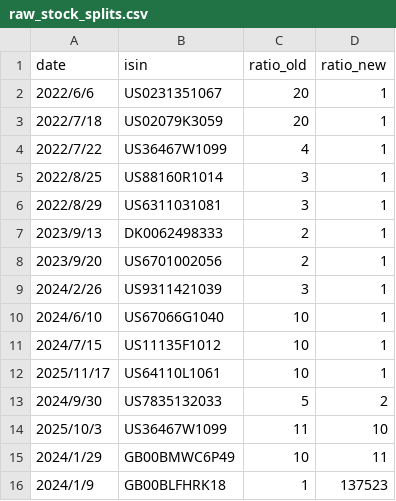
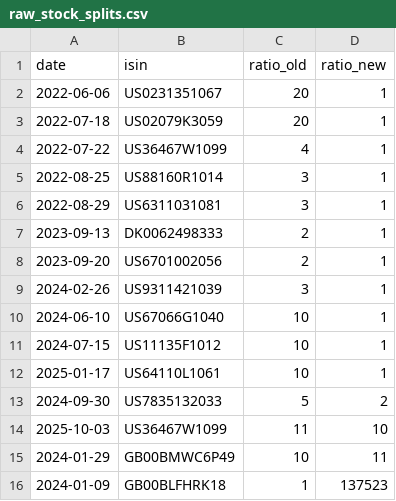
Before and after one commit to skeiwo/t212-portfolio-project, a CSV file: transform/seeds/raw_stock_splits.csv, drawn as a sheet.

Commit message:
Casting date column in raw_stock_splits.csv as date

```diff
--- a/transform/seeds/raw_stock_splits.csv
+++ b/transform/seeds/raw_stock_splits.csv
@@ -1,16 +1,16 @@
 date,isin,ratio_old,ratio_new
-2022/6/6,US0231351067,20,1
-2022/7/18,US02079K3059,20,1
-2022/7/22,US36467W1099,4,1
-2022/8/25,US88160R1014,3,1
-2022/8/29,US6311031081,3,1
-2023/9/13,DK0062498333,2,1
-2023/9/20,US6701002056,2,1
-2024/2/26,US9311421039,3,1
-2024/6/10,US67066G1040,10,1
-2024/7/15,US11135F1012,10,1
-2025/11/17,US64110L1061,10,1
-2024/9/30,US7835132033,5,2
-2025/10/3,US36467W1099,11,10
-2024/1/29,GB00BMWC6P49,10,11
-2024/1/9,GB00BLFHRK18,1,137523
+2022-06-06,US0231351067,20,1
+2022-07-18,US02079K3059,20,1
+2022-07-22,US36467W1099,4,1
+2022-08-25,US88160R1014,3,1
+2022-08-29,US6311031081,3,1
+2023-09-13,DK0062498333,2,1
+2023-09-20,US6701002056,2,1
+2024-02-26,US9311421039,3,1
+2024-06-10,US67066G1040,10,1
+2024-07-15,US11135F1012,10,1
+2025-01-17,US64110L1061,10,1
+2024-09-30,US7835132033,5,2
+2025-10-03,US36467W1099,11,10
+2024-01-29,GB00BMWC6P49,10,11
+2024-01-09,GB00BLFHRK18,1,137523
```
Also changed, not shown: 1 other file.
